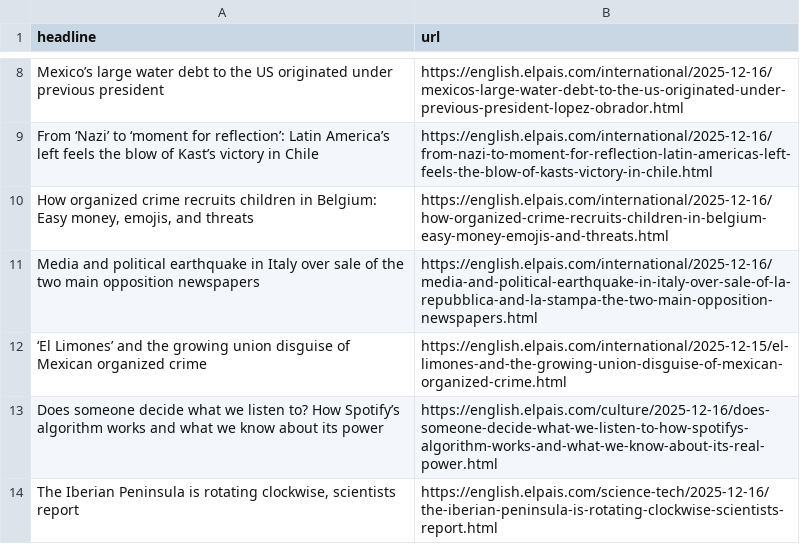
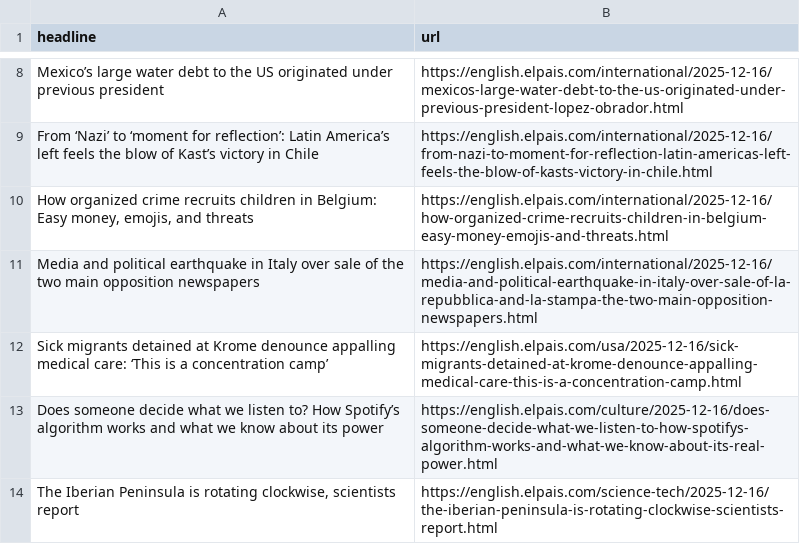
Before and after one commit to adiel3/el-pais-autoscraper, a CSV file: headlines.csv, drawn as a sheet; only a part is shown, gaps mark what is left out.

```diff
--- a/headlines.csv
+++ b/headlines.csv
@@ -11,3 +11,3 @@ From ‘Nazi’ to ‘moment for reflection’: Latin America’s left feels the
 Media and political earthquake in Italy over sale of the two main opposition newspapers,https://english.elpais.com/international/2025-12-16/media-and-political-earthquake-in-italy-over-sale-of-la-repubblica-and-la-stampa-the-two-main-opposition-newspapers.html
-‘El Limones’ and the growing union disguise of Mexican organized crime,https://english.elpais.com/international/2025-12-15/el-limones-and-the-growing-union-disguise-of-mexican-organized-crime.html
+Sick migrants detained at Krome denounce appalling medical care: ‘This is a concentration camp’,https://english.elpais.com/usa/2025-12-16/sick-migrants-detained-at-krome-denounce-appalling-medical-care-this-is-a-concentration-camp.html
 Does someone decide what we listen to? How Spotify’s algorithm works and what we know about its power,https://english.elpais.com/culture/2025-12-16/does-someone-decide-what-we-listen-to-how-spotifys-algorithm-works-and-what-we-know-about-its-real-power.html
```
